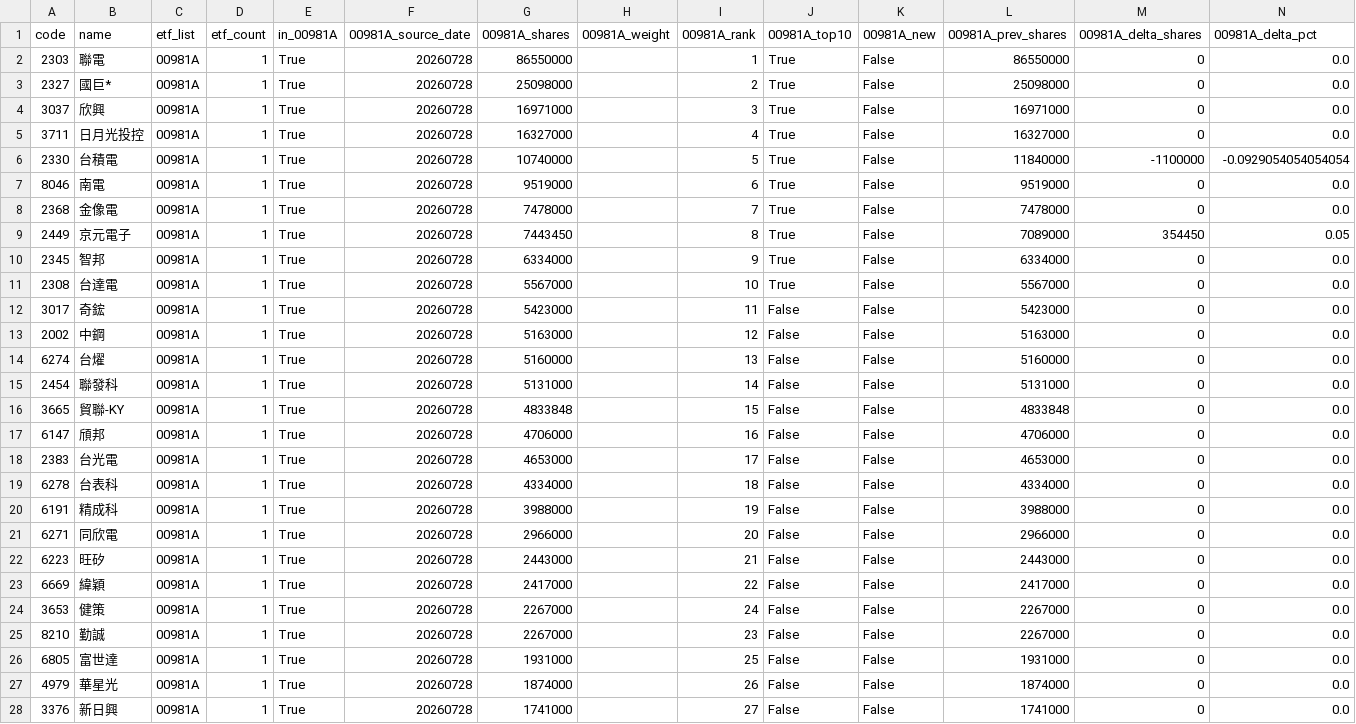
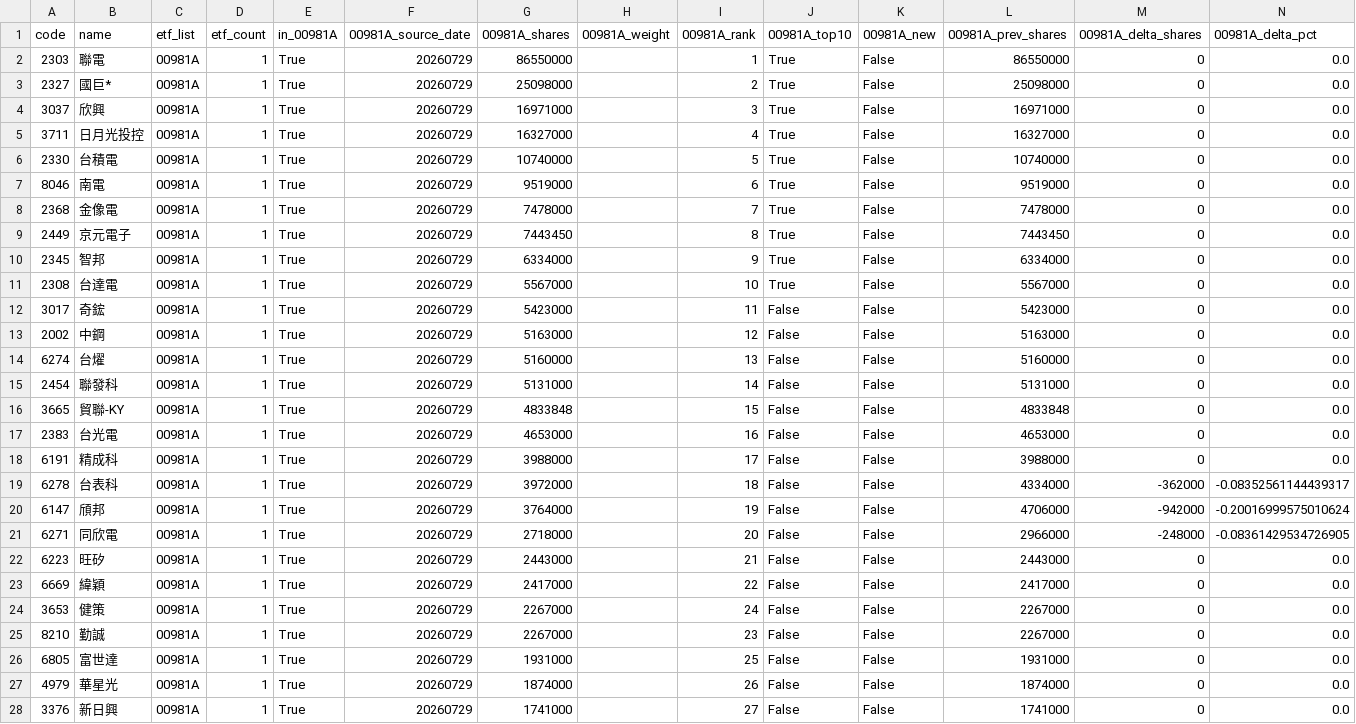
Before and after one commit to 4ru1013/taiwan-stock-screen, a CSV file: output/candidate_pool.csv, drawn as a sheet; only a part is shown; removed rows and columns are numbered as before the commit, all else as after; rows hold the shown columns only; the diff covers the shown part only; the diff names each change by its address in the sheet, - before the commit and + after, or states it on an @@ line.

```diff
--- a/output/candidate_pool.csv
+++ b/output/candidate_pool.csv
-F2:F16 (00981A_source_date): 20260728
+F2:F16 (00981A_source_date): 20260729
-L6 (00981A_prev_shares): 11840000
+L6 (00981A_prev_shares): 10740000
-M6 (00981A_delta_shares): -1100000
+M6 (00981A_delta_shares): 0
-N6 (00981A_delta_pct): -0.0929054054054054
+N6 (00981A_delta_pct): 0.0
-L9 (00981A_prev_shares): 7089000
+L9 (00981A_prev_shares): 7443450
-M9 (00981A_delta_shares): 354450
+M9 (00981A_delta_shares): 0
-N9 (00981A_delta_pct): 0.05
+N9 (00981A_delta_pct): 0.0
-row 17: 6147 | 頎邦 | 00981A | 1 | True | 20260728 | 4706000 |  | 16 | False | False | 4706000 | 0 | 0.0
-F17 (00981A_source_date): 20260728
+F17 (00981A_source_date): 20260729
-I17 (00981A_rank): 17
+I17 (00981A_rank): 16
-row 19: 6278 | 台表科 | 00981A | 1 | True | 20260728 | 4334000 |  | 18 | False | False | 4334000 | 0 | 0.0
-F18 (00981A_source_date): 20260728
+F18 (00981A_source_date): 20260729
-I18 (00981A_rank): 19
+I18 (00981A_rank): 17
+row 19: 6278 | 台表科 | 00981A | 1 | True | 20260729 | 3972000 |  | 18 | False | False | 4334000 | -362000 | -0.08352561144439317
+row 20: 6147 | 頎邦 | 00981A | 1 | True | 20260729 | 3764000 |  | 19 | False | False | 4706000 | -942000 | -0.20016999575010624
-F21:F28 (00981A_source_date): 20260728
+F21:F28 (00981A_source_date): 20260729
-G21 (00981A_shares): 2966000
+G21 (00981A_shares): 2718000
-M21 (00981A_delta_shares): 0
+M21 (00981A_delta_shares): -248000
-N21 (00981A_delta_pct): 0.0
+N21 (00981A_delta_pct): -0.08361429534726905
```
Also changed, not shown: 1 added row, 1 removed row and 28 edited cells elsewhere in this file, data/raw/etf_holdings_latest.csv, data/raw/prices_latest.csv, 3 other files.
